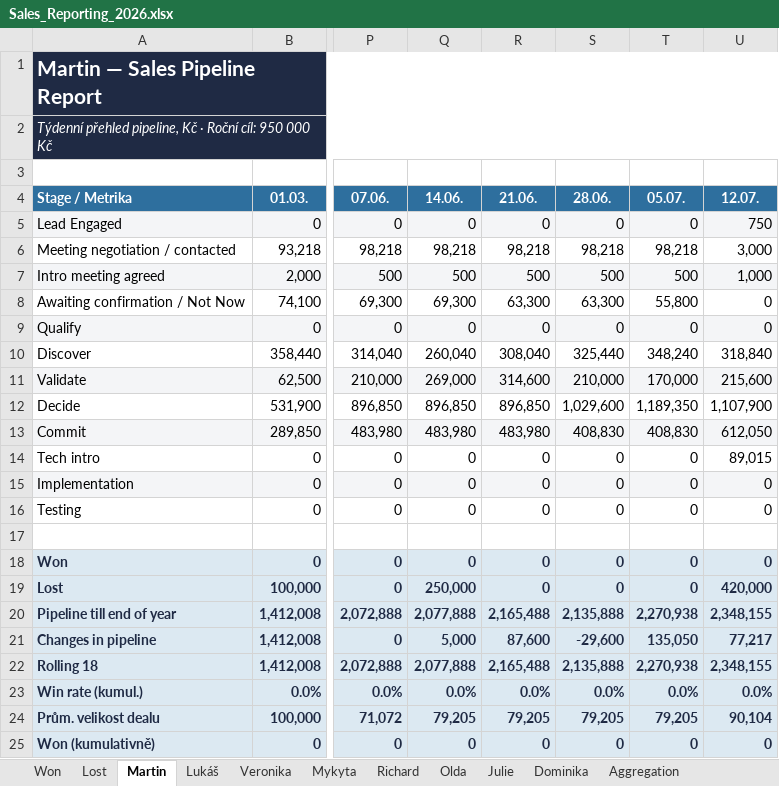
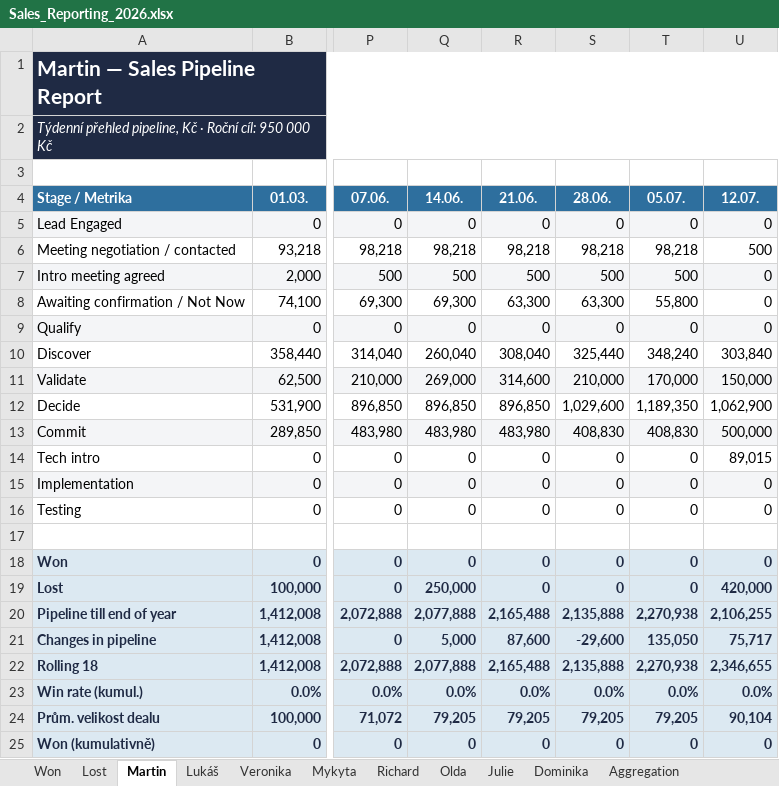
Before and after one commit to Ladissuh/tapix-sales-reporting, an Excel workbook: outputs/Sales_Reporting_2026.xlsx, sheet Martin, drawn as a sheet; only a part is shown, gaps mark what is left out; values as stored, in another font and other column widths than the file's, no borders; charts and pictures not drawn; the diff names each change by its address in the sheet, - before the commit and + after, or states it on an @@ line.

```diff
--- a/outputs/Sales_Reporting_2026.xlsx (sheet Martin)
+++ b/outputs/Sales_Reporting_2026.xlsx (sheet Martin)
-U5 (12.07.): 750
+U5 (12.07.): 0
-U6 (12.07.): 3,000
+U6 (12.07.): 500
-U7 (12.07.): 1,000
+U7 (12.07.): 0
-U10 (12.07.): 318,840
+U10 (12.07.): 303,840
-U11 (12.07.): 215,600
+U11 (12.07.): 150,000
-U12 (12.07.): 1,107,900
+U12 (12.07.): 1,062,900
-U13 (12.07.): 612,050
+U13 (12.07.): 500,000
-U20 (12.07.): 2,348,155
+U20 (12.07.): 2,106,255
-U21 (12.07.): 77,217
+U21 (12.07.): 75,717
-U22 (12.07.): 2,348,155
+U22 (12.07.): 2,346,655
```
Also changed, not shown: sheet Aggregation, sheet Veronika, sheet Lukáš, sheet Richard, sheet Julie, sheet Mykyta, 2 other files.
